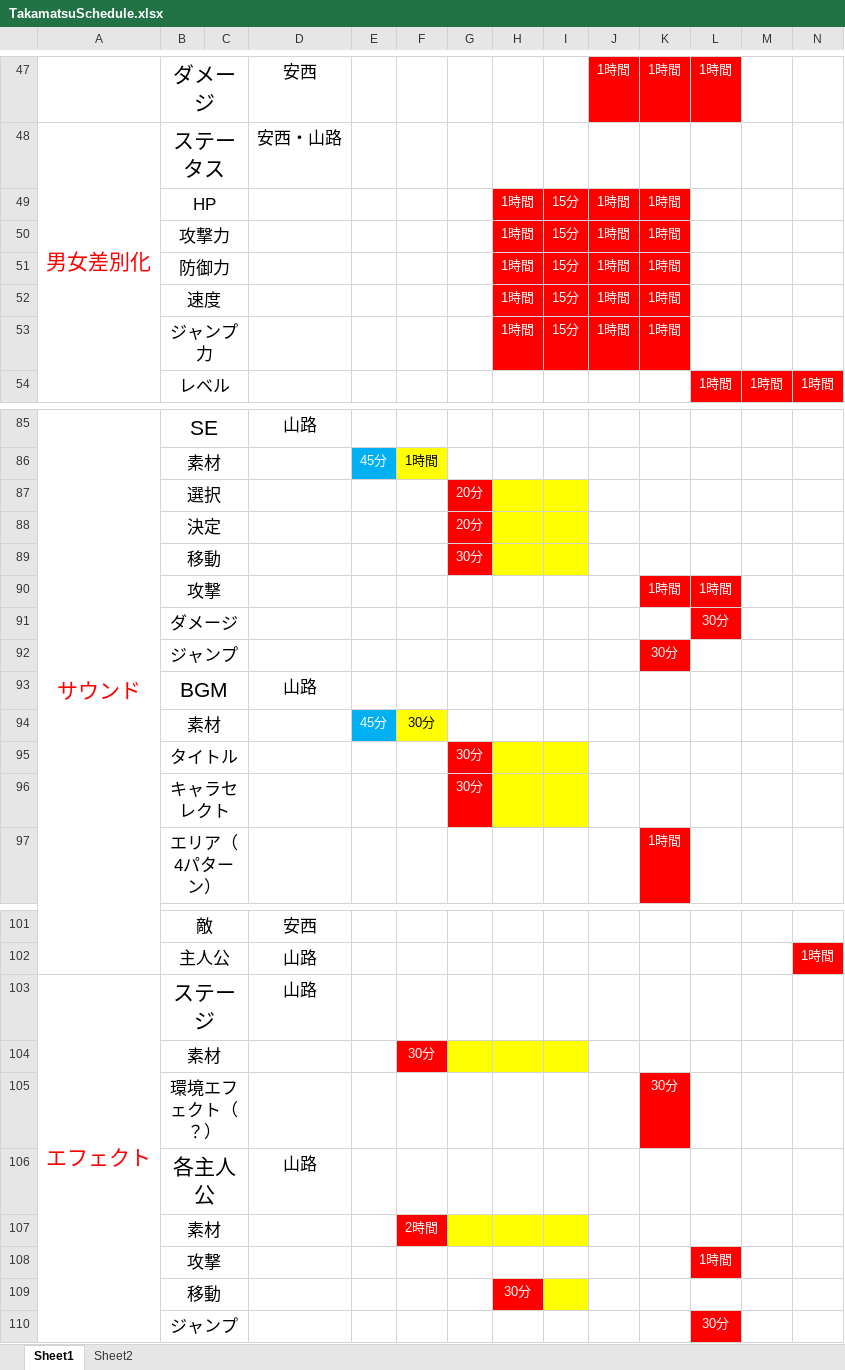
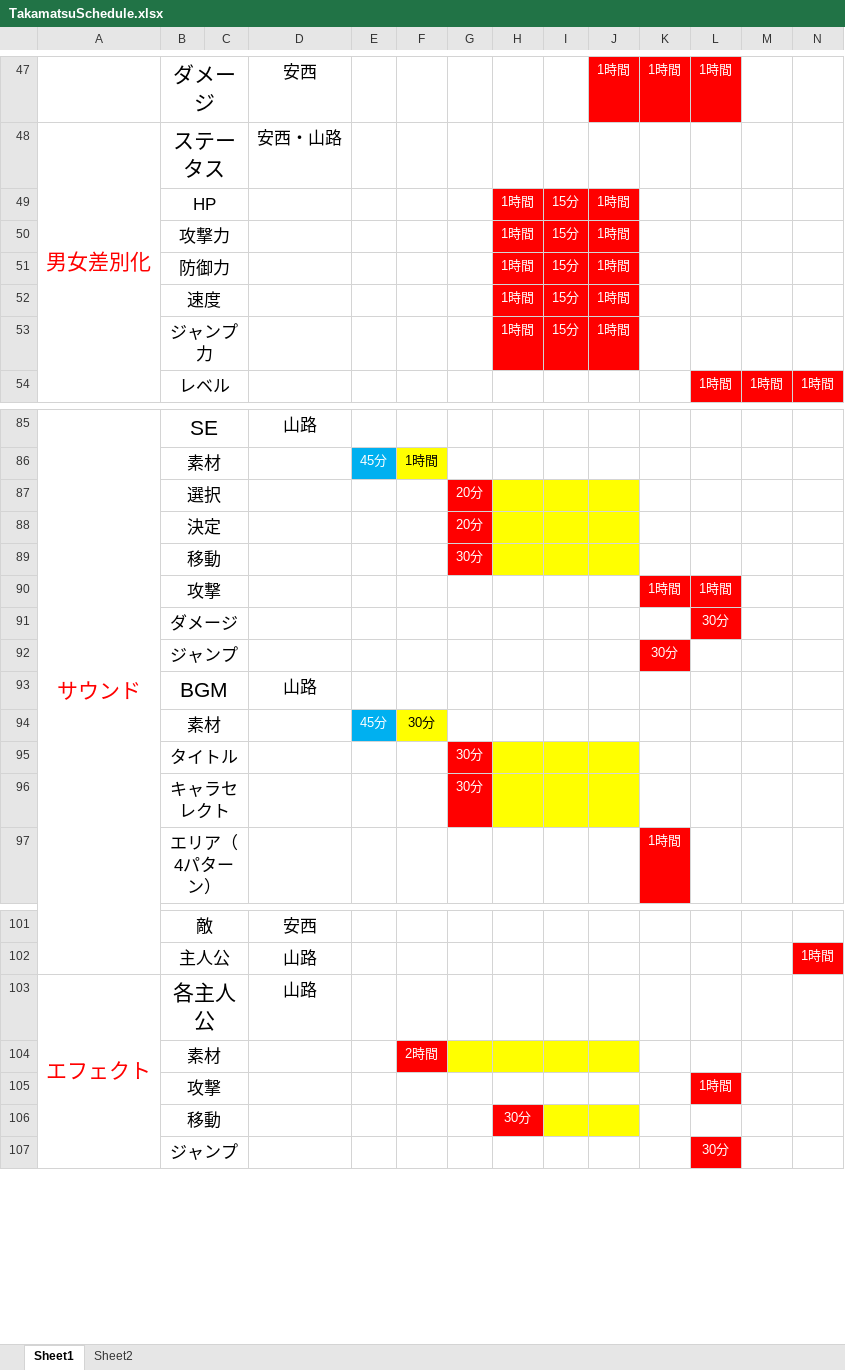
Before and after one commit to GCLUC2017s/GameProject, an Excel workbook: 高松/ドキュメント/TakamatsuSchedule.xlsx, sheet Sheet1, drawn as a sheet; only a part is shown, gaps mark what is left out; values as stored, in another font and other column widths than the file's, no borders; removed rows and columns are numbered as before the commit, all else as after; rows hold the shown columns only; the diff covers the shown part only; the diff names each change by its address in the sheet, - before the commit and + after, or states it on an @@ line.

Commit message:
スケジュール調整

```diff
--- a/高松/ドキュメント/TakamatsuSchedule.xlsx (sheet Sheet1)
+++ b/高松/ドキュメント/TakamatsuSchedule.xlsx (sheet Sheet1)
-K49:K53: 1時間
+K49:K53: (empty)
-K49:K53 fill: #FF0000
+K49:K53 fill: none
-J87:J89 fill: none
+J87:J89 fill: #FFFF00
-J95:J96 fill: none
+J95:J96 fill: #FFFF00
-B103: ステージ
+B103: 各主人公
-row 104:  | 素材 |  |  |  | 30分
-row 105:  | 環境エフェクト（？） |  |  |  |  |  |  |  |  | 30分
-row 106:  | 各主人公 |  | 山路
-J104 fill: none
+J104 fill: #FFFF00
-J106 fill: none
+J106 fill: #FFFF00
```
Also changed, not shown: cell formats elsewhere in this sheet.
